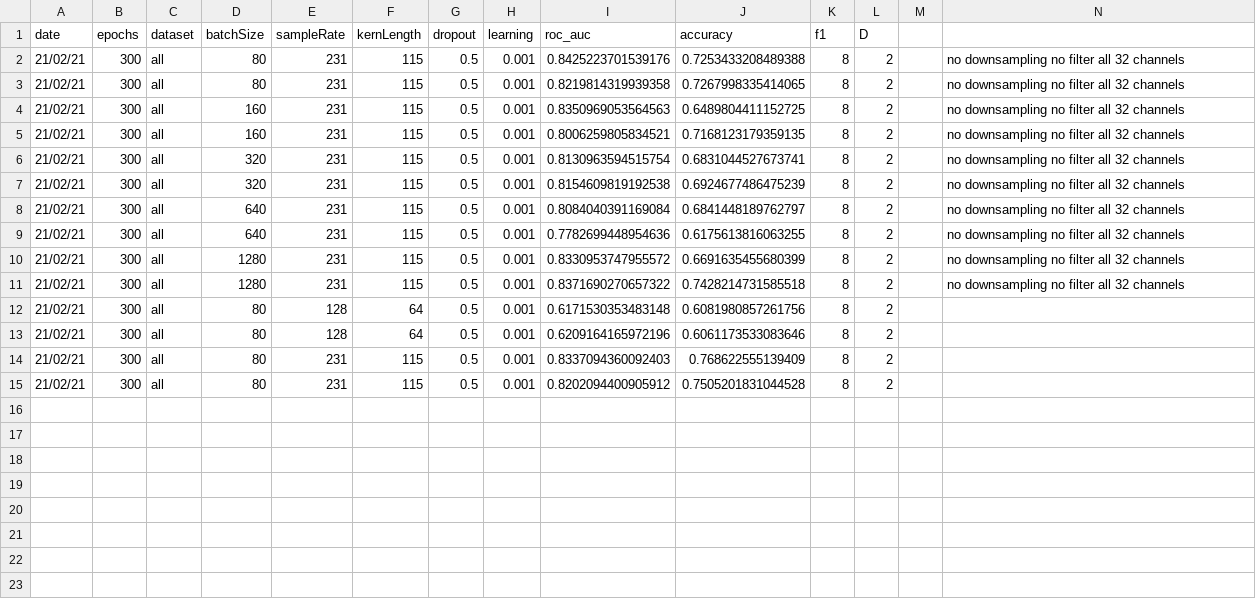
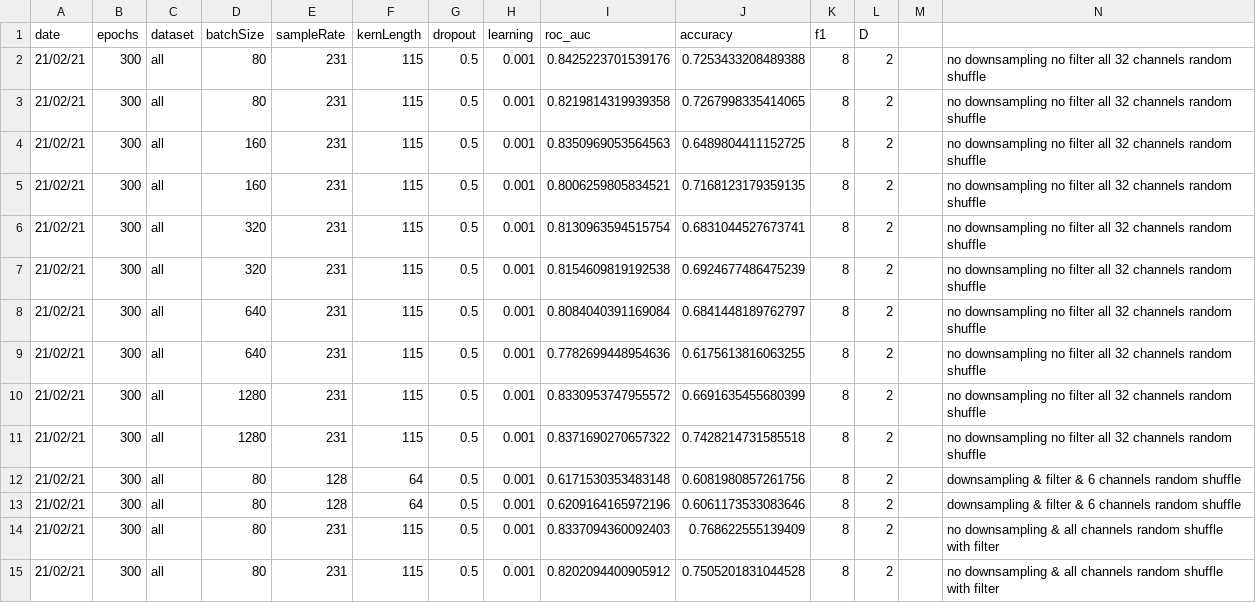
Before and after one commit to WillSmithTE/arl-eegmodels, a CSV file: results.csv, drawn as a sheet.

```diff
--- a/results.csv
+++ b/results.csv
@@ -1,15 +1,15 @@
 date,epochs,dataset,batchSize,sampleRate,kernLength,dropout,learning,roc_auc,accuracy,f1,D
-21/02/21,300,all,80,231,115,0.5,0.001,0.8425223701539176,0.7253433208489388,8,2,,no downsampling no filter all 32 channels
-21/02/21,300,all,80,231,115,0.5,0.001,0.8219814319939358,0.7267998335414065,8,2,,no downsampling no filter all 32 channels
-21/02/21,300,all,160,231,115,0.5,0.001,0.8350969053564563,0.6489804411152725,8,2,,no downsampling no filter all 32 channels
-21/02/21,300,all,160,231,115,0.5,0.001,0.8006259805834521,0.7168123179359135,8,2,,no downsampling no filter all 32 channels
-21/02/21,300,all,320,231,115,0.5,0.001,0.8130963594515754,0.6831044527673741,8,2,,no downsampling no filter all 32 channels
-21/02/21,300,all,320,231,115,0.5,0.001,0.8154609819192538,0.6924677486475239,8,2,,no downsampling no filter all 32 channels
-21/02/21,300,all,640,231,115,0.5,0.001,0.8084040391169084,0.6841448189762797,8,2,,no downsampling no filter all 32 channels
-21/02/21,300,all,640,231,115,0.5,0.001,0.7782699448954636,0.6175613816063255,8,2,,no downsampling no filter all 32 channels
-21/02/21,300,all,1280,231,115,0.5,0.001,0.8330953747955572,0.6691635455680399,8,2,,no downsampling no filter all 32 channels
-21/02/21,300,all,1280,231,115,0.5,0.001,0.8371690270657322,0.7428214731585518,8,2,,no downsampling no filter all 32 channels
-21/02/21,300,all,80,128,64,0.5,0.001,0.6171530353483148,0.6081980857261756,8,2
-21/02/21,300,all,80,128,64,0.5,0.001,0.6209164165972196,0.6061173533083646,8,2
-21/02/21,300,all,80,231,115,0.5,0.001,0.8337094360092403,0.768622555139409,8,2
-21/02/21,300,all,80,231,115,0.5,0.001,0.8202094400905912,0.7505201831044528,8,2
+21/02/21,300,all,80,231,115,0.5,0.001,0.8425223701539176,0.7253433208489388,8,2,,no downsampling no filter all 32 channels random shuffle
+21/02/21,300,all,80,231,115,0.5,0.001,0.8219814319939358,0.7267998335414065,8,2,,no downsampling no filter all 32 channels random shuffle
+21/02/21,300,all,160,231,115,0.5,0.001,0.8350969053564563,0.6489804411152725,8,2,,no downsampling no filter all 32 channels random shuffle
+21/02/21,300,all,160,231,115,0.5,0.001,0.8006259805834521,0.7168123179359135,8,2,,no downsampling no filter all 32 channels random shuffle
+21/02/21,300,all,320,231,115,0.5,0.001,0.8130963594515754,0.6831044527673741,8,2,,no downsampling no filter all 32 channels random shuffle
+21/02/21,300,all,320,231,115,0.5,0.001,0.8154609819192538,0.6924677486475239,8,2,,no downsampling no filter all 32 channels random shuffle
+21/02/21,300,all,640,231,115,0.5,0.001,0.8084040391169084,0.6841448189762797,8,2,,no downsampling no filter all 32 channels random shuffle
+21/02/21,300,all,640,231,115,0.5,0.001,0.7782699448954636,0.6175613816063255,8,2,,no downsampling no filter all 32 channels random shuffle
+21/02/21,300,all,1280,231,115,0.5,0.001,0.8330953747955572,0.6691635455680399,8,2,,no downsampling no filter all 32 channels random shuffle
+21/02/21,300,all,1280,231,115,0.5,0.001,0.8371690270657322,0.7428214731585518,8,2,,no downsampling no filter all 32 channels random shuffle
+21/02/21,300,all,80,128,64,0.5,0.001,0.6171530353483148,0.6081980857261756,8,2,,downsampling & filter & 6 channels random shuffle
+21/02/21,300,all,80,128,64,0.5,0.001,0.6209164165972196,0.6061173533083646,8,2,,downsampling & filter & 6 channels random shuffle
+21/02/21,300,all,80,231,115,0.5,0.001,0.8337094360092403,0.768622555139409,8,2,,no downsampling & all channels random shuffle with filter
+21/02/21,300,all,80,231,115,0.5,0.001,0.8202094400905912,0.7505201831044528,8,2,,no downsampling & all channels random shuffle with filter
```
Also changed, not shown: 1 other file.
